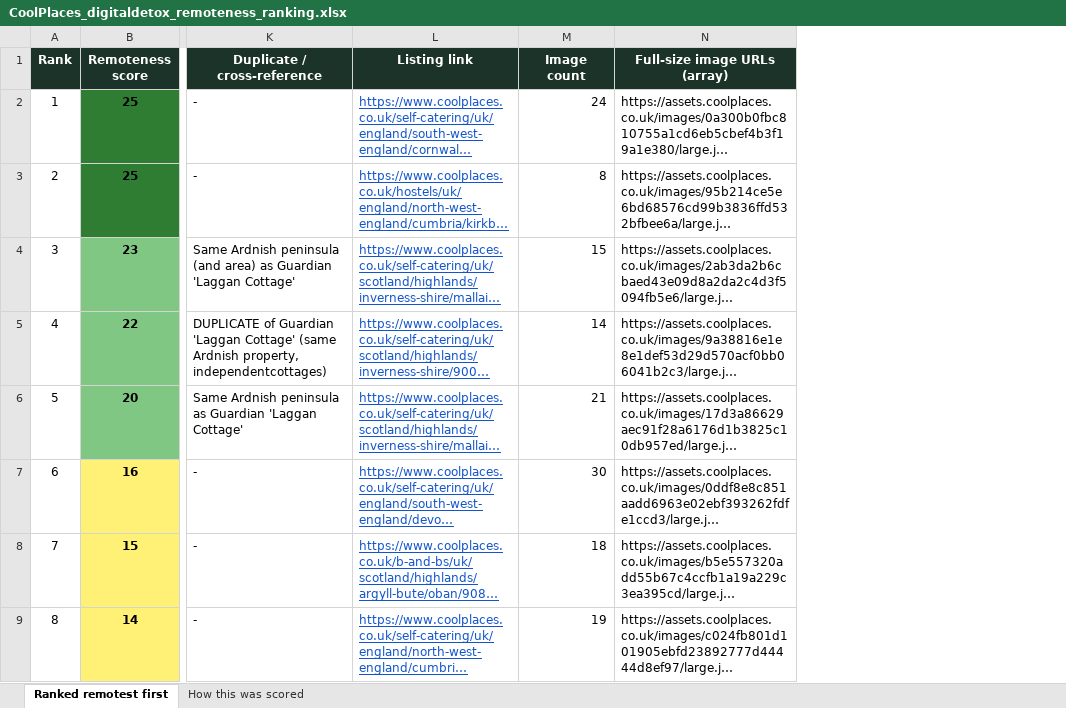
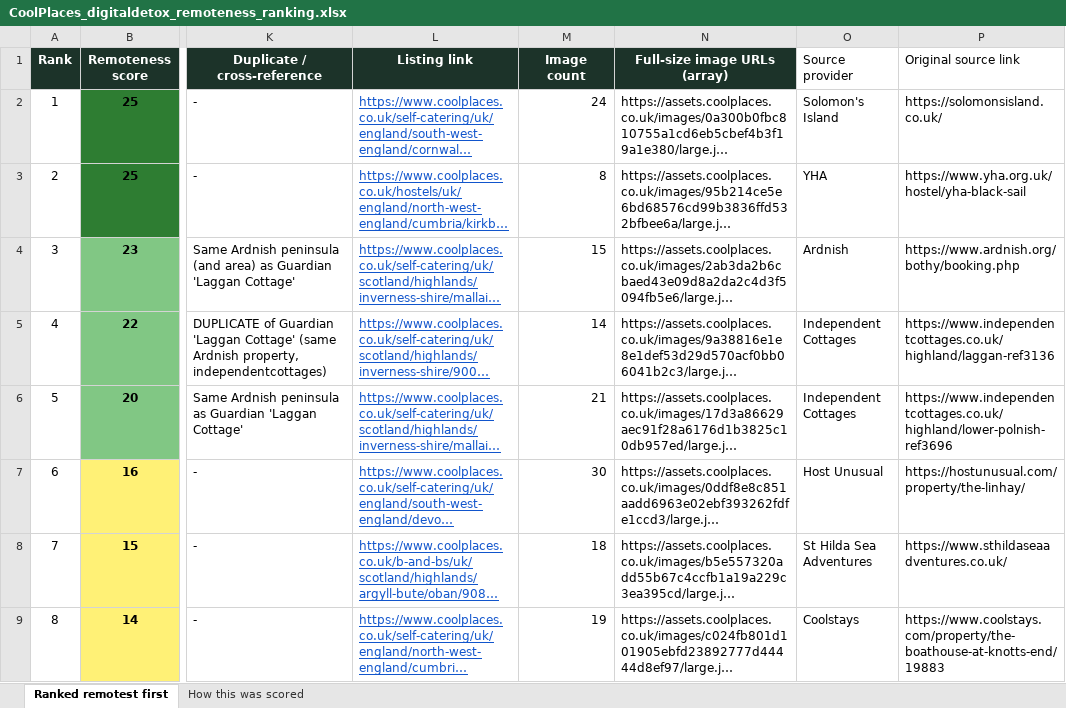
Before and after one commit to janukahw/remote-holidays, an Excel workbook: data/CoolPlaces_digitaldetox_remoteness_ranking.xlsx, sheet Ranked remotest first, drawn as a sheet; only a part is shown, gaps mark what is left out; long unchanged cells end in …; values as stored, in another font and other column widths than the file's, no borders; the diff names each change by its address in the sheet, - before the commit and + after, or states it on an @@ line.

```diff
--- a/data/CoolPlaces_digitaldetox_remoteness_ranking.xlsx (sheet Ranked remotest first)
+++ b/data/CoolPlaces_digitaldetox_remoteness_ranking.xlsx (sheet Ranked remotest first)
+column O (Source provider), rows 2-9: Solomon's Island | YHA | Ardnish | Independent Cottages | Independent Cottages | Host Unusual | St Hilda Sea Adventures | Coolstays
+column P (Original source link), rows 2-9: https://solomonsisland.co.uk/ | https://www.yha.org.uk/hostel/yha-black-sail | https://www.ardnish.org/bothy/booking.php | https://www.independentcottages.co.uk/highland/laggan-ref3136 | https://www.independentcottages.co.uk/highland/lower-polnish-ref3696 | https://hostunusual.com/property/the-linhay/ | https://www.sthildaseaadventures.co.uk/ | https://www.coolstays.com/property/the-boathouse-at-knotts-end/19883
```
Also changed, not shown: 5 other files.
